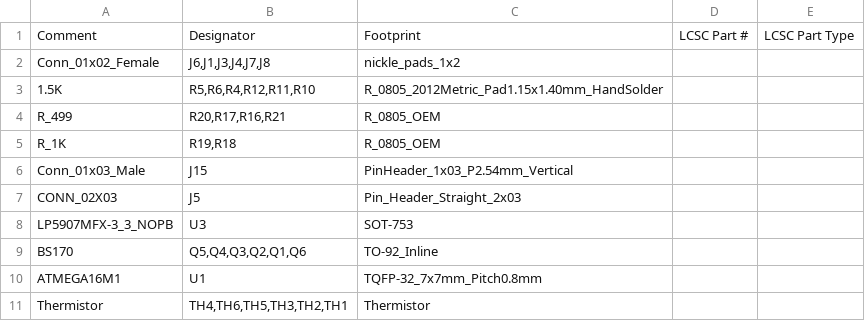
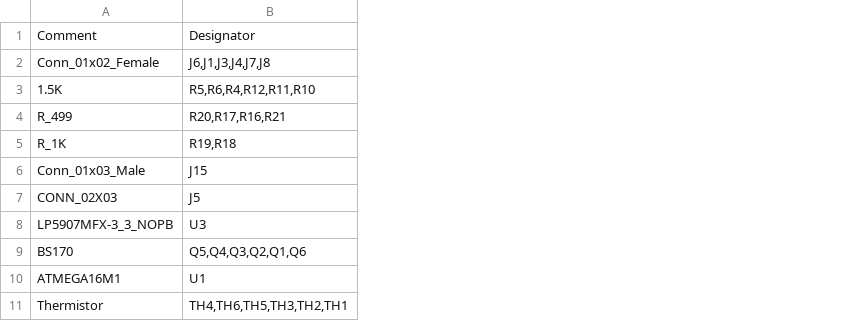
Before and after one commit to Olin-Rocketry/power, a CSV file: power/gerber/output.csv, drawn as a sheet; only a part is shown; the diff names each change by its address in the sheet, - before the commit and + after, or states it on an @@ line.

Commit message:
BOM generation attempt 10000001

```diff
--- a/power/gerber/output.csv
+++ b/power/gerber/output.csv
-column C, rows 1-11: Footprint | nickle_pads_1x2 | R_0805_2012Metric_Pad1.15x1.40mm_HandSolder | R_0805_OEM | R_0805_OEM | PinHeader_1x03_P2.54mm_Vertical | Pin_Header_Straight_2x03 | SOT-753 | TO-92_Inline | TQFP-32_7x7mm_Pitch0.8mm | Thermistor
-column D, row 1: LCSC Part #
-column E, row 1: LCSC Part Type
```
